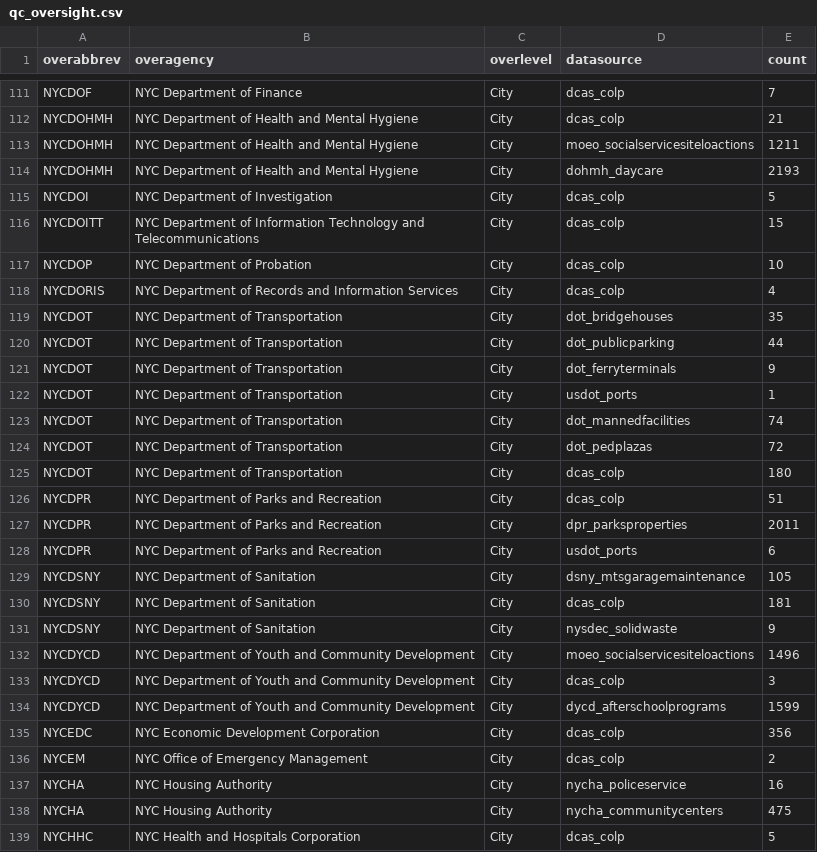
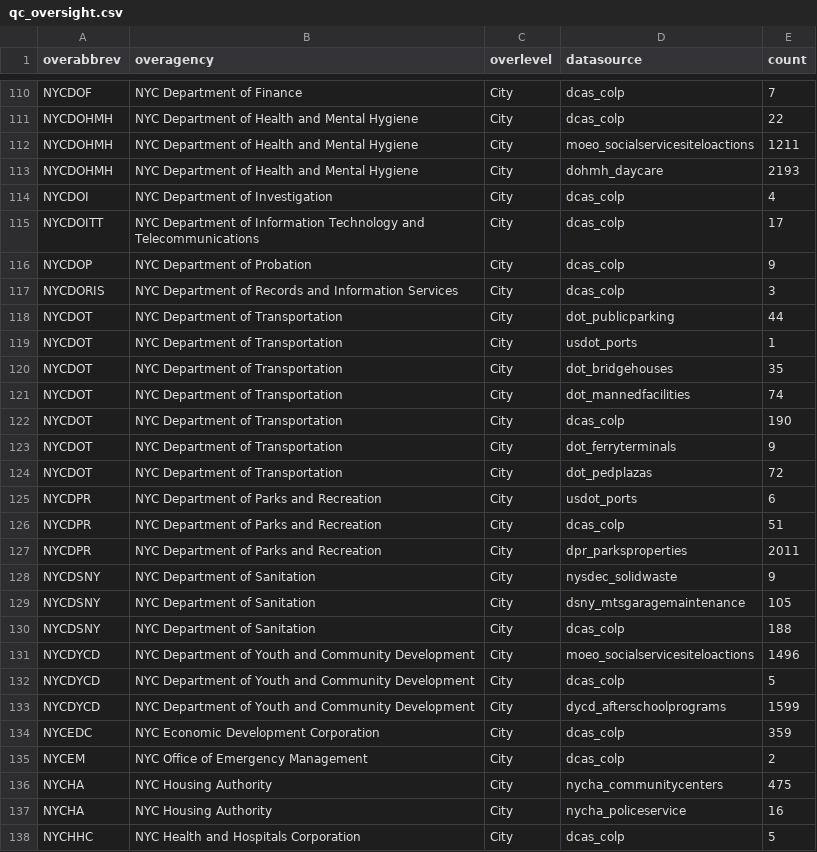
Before and after one commit to NYCPlanning/db-facilities-tmp, a CSV file: output/qc_oversight.csv, drawn as a sheet; only a part is shown, gaps mark what is left out; removed rows and columns are numbered as before the commit, all else as after; the diff covers the shown part only; the diff names each change by its address in the sheet, - before the commit and + after, or states it on an @@ line.

```diff
--- a/output/qc_oversight.csv
+++ b/output/qc_oversight.csv
-E111 (count): 21
+E111 (count): 22
-E114 (count): 5
+E114 (count): 4
-E115 (count): 15
+E115 (count): 17
-E116 (count): 10
+E116 (count): 9
-E117 (count): 4
+E117 (count): 3
+row 118: NYCDOT | NYC Department of Transportation | City | dot_publicparking | 44
@@ row 122 moved to row 119: NYCDOT @@
@@ row 123 moved to row 121: NYCDOT @@
-D122 (datasource): dot_publicparking
+D122 (datasource): dcas_colp
-E122 (count): 44
+E122 (count): 190
-row 125: NYCDOT | NYC Department of Transportation | City | dcas_colp | 180
@@ row 128 moved to row 125: NYCDPR @@
@@ row 131 moved to row 128: NYCDSNY @@
-E130 (count): 181
+E130 (count): 188
-E132 (count): 3
+E132 (count): 5
-E134 (count): 356
+E134 (count): 359
@@ row 138 moved to row 136: NYCHA @@
```
Also changed, not shown: 8 added rows, 12 removed rows, 10 moved rows and 23 edited cells elsewhere in this file, output/geo_result.csv, output/qc_classification.csv, 7 other files.
